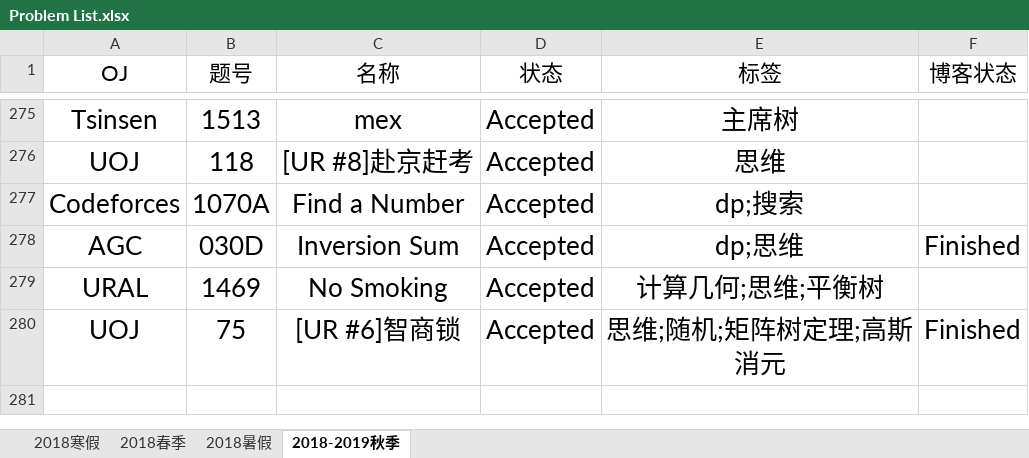
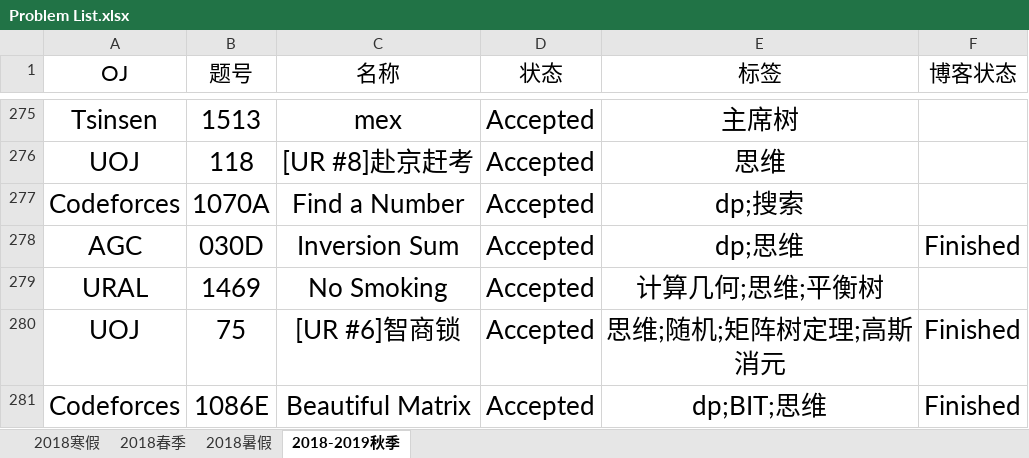
Before and after one commit to IcePrincess-1968/Programmes, an Excel workbook: Problem List.xlsx, sheet 2018-2019秋季, drawn as a sheet; only a part is shown, gaps mark what is left out; values as stored, in another font and other column widths than the file's, no borders; the diff names each change by its address in the sheet, - before the commit and + after, or states it on an @@ line.

```diff
--- a/Problem List.xlsx (sheet 2018-2019秋季)
+++ b/Problem List.xlsx (sheet 2018-2019秋季)
+row 281: Codeforces | 1086E | Beautiful Matrix | Accepted | dp;BIT;思维 | Finished
```
Also changed, not shown: 1 other file.
